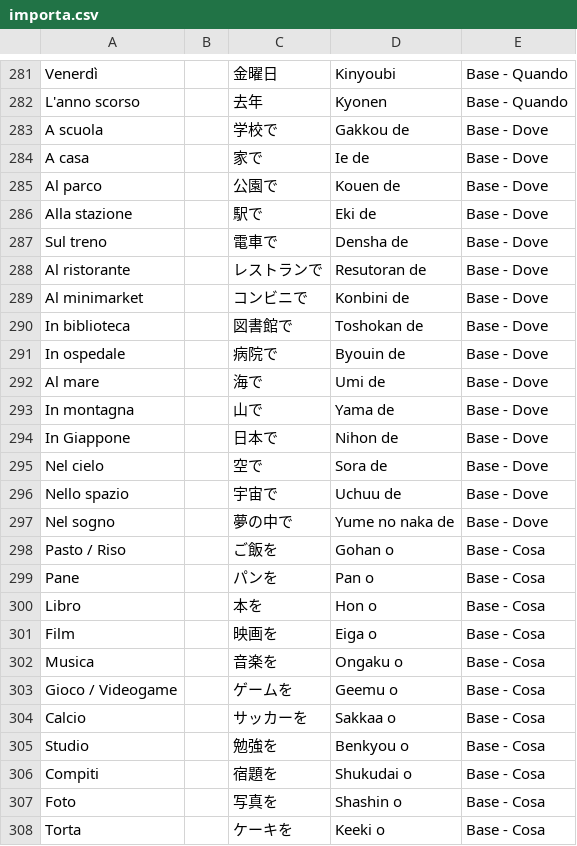
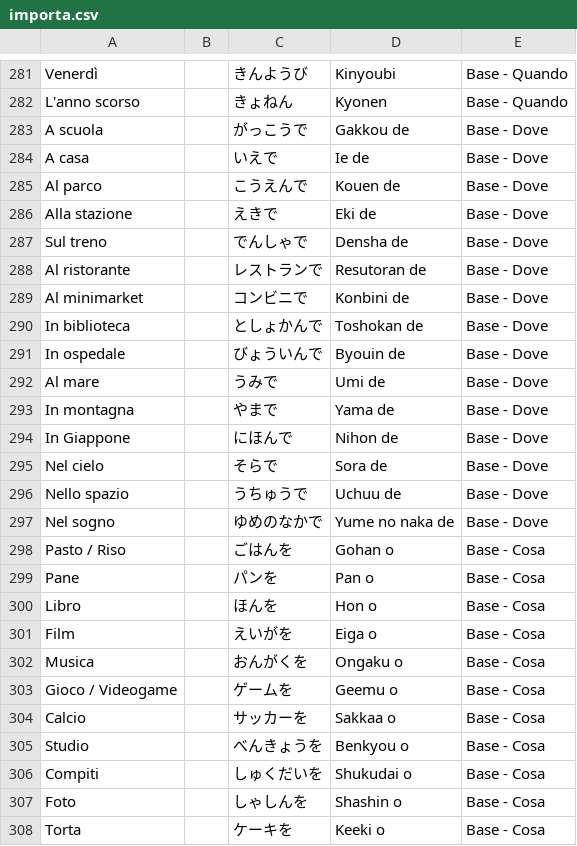
Before and after one commit to cecifabrizio-beep/japan, a CSV file: importa.csv, drawn as a sheet; only a part is shown, gaps mark what is left out; the diff covers the shown part only; the diff names each change by its address in the sheet, - before the commit and + after, or states it on an @@ line.

```diff
--- a/importa.csv
+++ b/importa.csv
-C281: 金曜日
+C281: きんようび
-C282: 去年
+C282: きょねん
-C283: 学校で
+C283: がっこうで
-C284: 家で
+C284: いえで
-C285: 公園で
+C285: こうえんで
-C286: 駅で
+C286: えきで
-C287: 電車で
+C287: でんしゃで
-C290: 図書館で
+C290: としょかんで
-C291: 病院で
+C291: びょういんで
-C292: 海で
+C292: うみで
-C293: 山で
+C293: やまで
-C294: 日本で
+C294: にほんで
-C295: 空で
+C295: そらで
-C296: 宇宙で
+C296: うちゅうで
-C297: 夢の中で
+C297: ゆめのなかで
-C298: ご飯を
+C298: ごはんを
-C300: 本を
+C300: ほんを
-C301: 映画を
+C301: えいがを
-C302: 音楽を
+C302: おんがくを
-C305: 勉強を
+C305: べんきょうを
-C306: 宿題を
+C306: しゅくだいを
-C307: 写真を
+C307: しゃしんを
```
Also changed, not shown: 41 edited cells elsewhere in this file.
